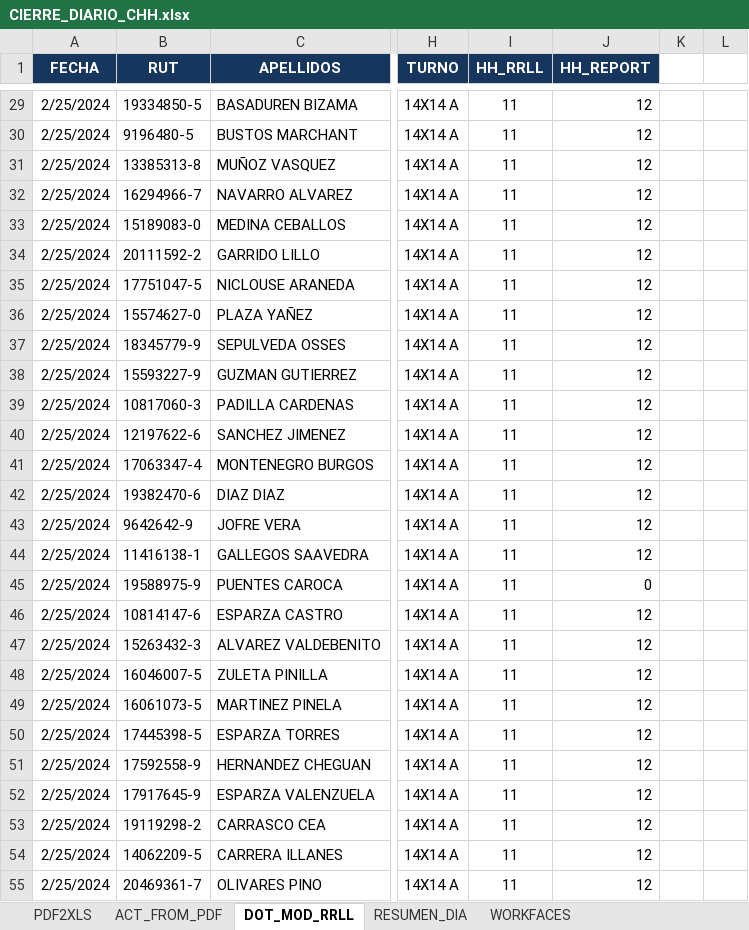
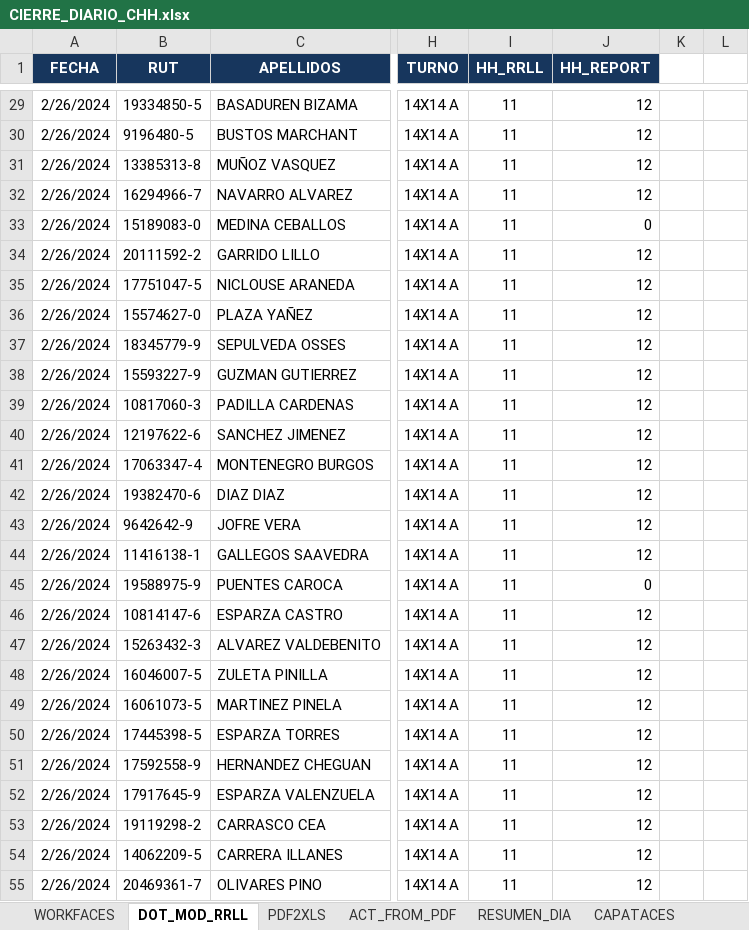
Before and after one commit to jorgemartinezsaez/TrackSyS, an Excel workbook: CIERRE_DIARIO_CHH.xlsx, sheet DOT_MOD_RRLL, drawn as a sheet; only a part is shown, gaps mark what is left out; values as stored, in another font and other column widths than the file's, no borders; table styles not drawn; the diff covers the shown part only; the diff names each change by its address in the sheet, - before the commit and + after, or states it on an @@ line.

```diff
--- a/CIERRE_DIARIO_CHH.xlsx (sheet DOT_MOD_RRLL)
+++ b/CIERRE_DIARIO_CHH.xlsx (sheet DOT_MOD_RRLL)
@@ sheet tab unhidden: CAPATACES @@
@@ sheet tab order changed: WORKFACES | DOT_MOD_RRLL | PDF2XLS | ACT_FROM_PDF | RESUMEN_DIA | CAPATACES @@
-A29:A55 (FECHA): 2/25/2024
+A29:A55 (FECHA): 2/26/2024
-J33 (HH_REPORT): 12
+J33 (HH_REPORT): 0
```
Also changed, not shown: 2 added rows, 6 removed rows and 149 edited cells elsewhere in this sheet, sheet PDF2XLS, sheet ACT_FROM_PDF, sheet RESUMEN_DIA, hidden cells, charts or pictures, GASTO_SEMANAL.xlsx, 2 other files.
